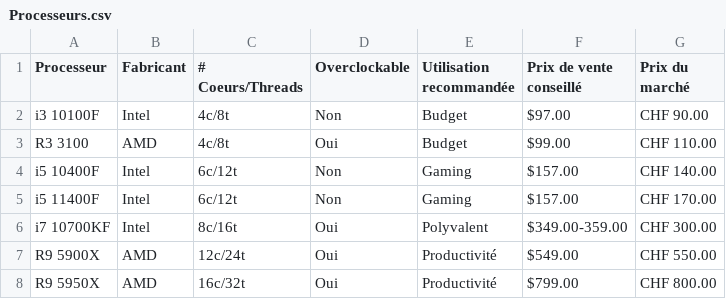
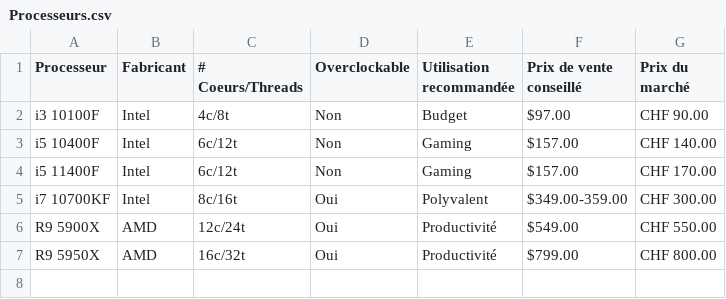
Before and after one commit to HardwareFute/Recommendations-Hardware, a CSV file: Processeurs.csv, drawn as a sheet; the diff names each change by its address in the sheet, - before the commit and + after, or states it on an @@ line.

Commit message:
Update Processeurs.csv
Enlever Ryzen 3100

```diff
--- a/Processeurs.csv
+++ b/Processeurs.csv
-row 3: R3 3100 | AMD | 4c/8t | Oui | Budget | $99.00 | CHF 110.00
```
